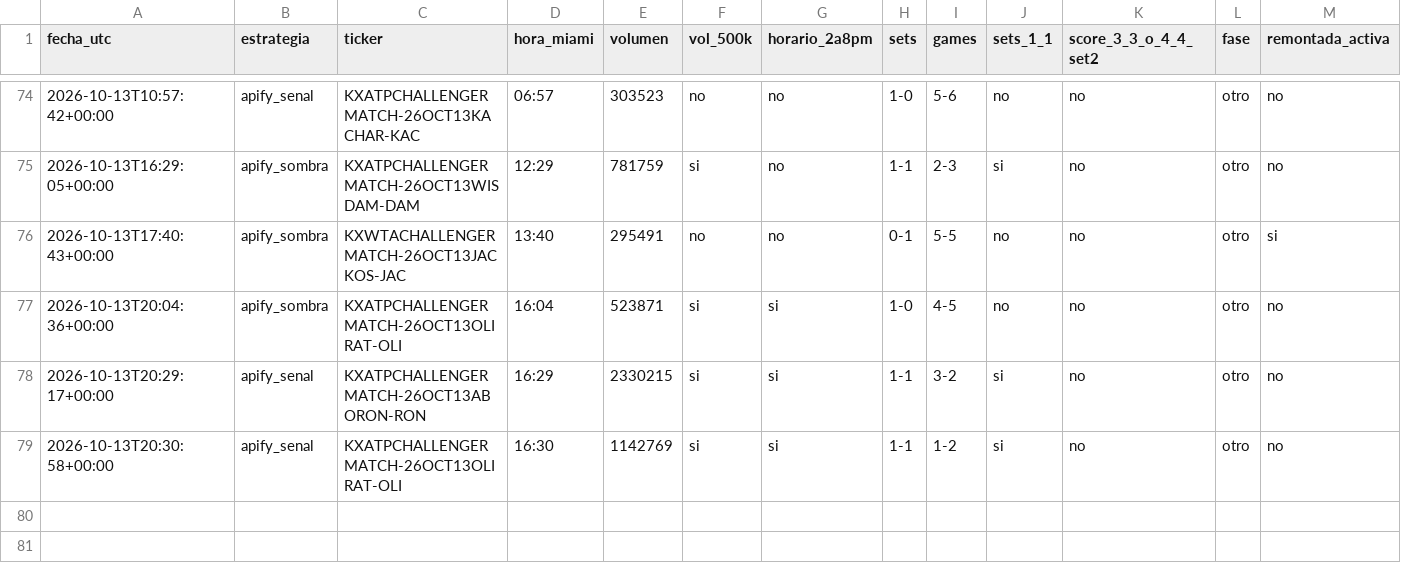
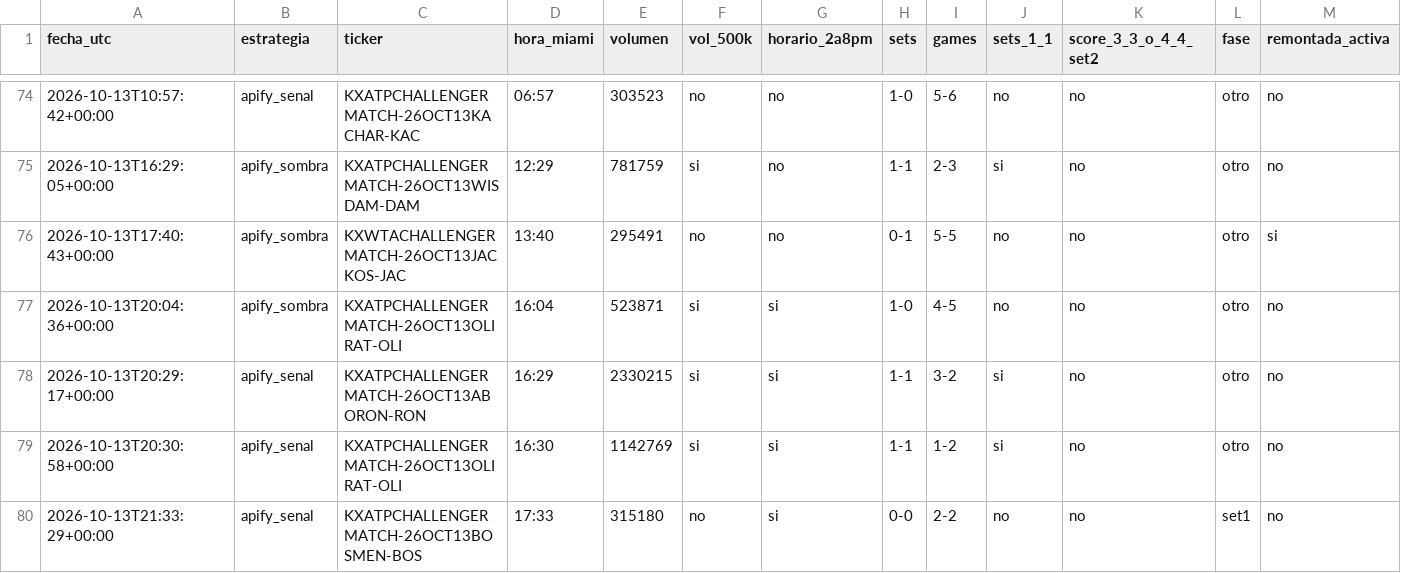
Before and after one commit to dineroforever/tenis-alertas, a CSV file: marcas_guia_juan.csv, drawn as a sheet; only a part is shown, gaps mark what is left out; the diff names each change by its address in the sheet, - before the commit and + after, or states it on an @@ line.

```diff
--- a/marcas_guia_juan.csv
+++ b/marcas_guia_juan.csv
+row 80: 2026-10-13T21:33:29+00:00 | apify_senal | KXATPCHALLENGERMATCH-26OCT13BOSMEN-BOS | 17:33 | 315180 | no | si | 0-0 | 2-2 | no | no | set1 | no
```
Also changed, not shown: candidatos.csv, senales_salidas.csv, 3 other files.
